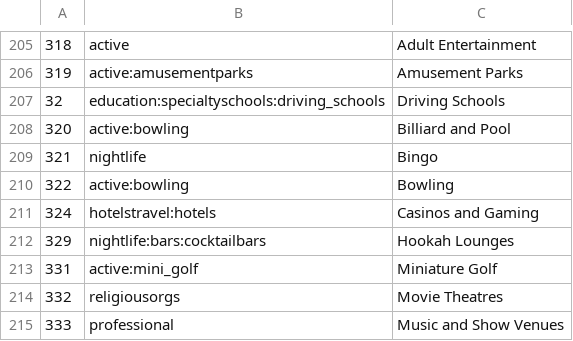
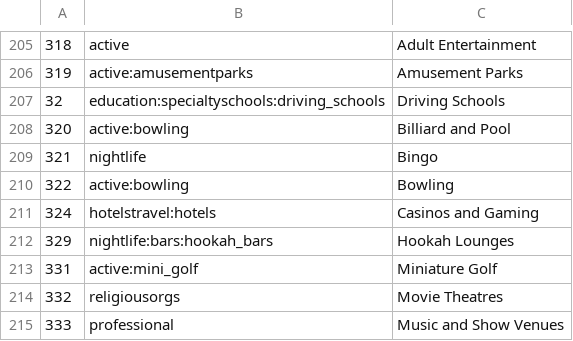
Before and after one commit to kevinhanna/MLCategoryMapping, a CSV file: category_mapping/data/mapped_factual_categories.csv, drawn as a sheet; only a part is shown, gaps mark what is left out.

```diff
--- a/category_mapping/data/mapped_factual_categories.csv
+++ b/category_mapping/data/mapped_factual_categories.csv
@@ -211,3 +211,3 @@
 "324","hotelstravel:hotels","Casinos and Gaming"
-"329","nightlife:bars:cocktailbars","Hookah Lounges"
+"329","nightlife:bars:hookah_bars","Hookah Lounges"
 "331","active:mini_golf","Miniature Golf"
```
Also changed, not shown: 2 other files.
